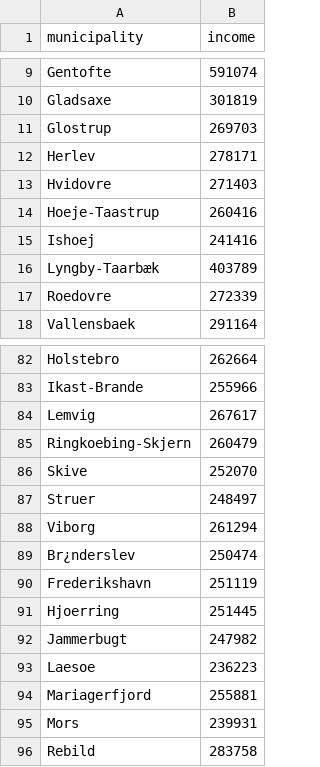
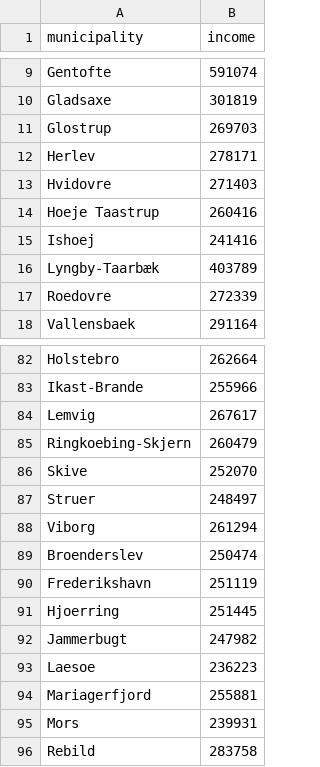
Before and after one commit to MatildaSif/SpatialProject_Legepladser, a CSV file: data/income.csv, drawn as a sheet; only a part is shown, gaps mark what is left out.

Commit message:
Update income.csv

```diff
--- a/data/income.csv
+++ b/data/income.csv
@@ -13,3 +13,3 @@ Herlev,278171,
 Hvidovre,271403,
-Hoeje-Taastrup,260416,
+Hoeje Taastrup,260416,
 Ishoej,241416,
@@ -88,3 +88,3 @@ Struer,248497,
 Viborg,261294,
-Br¿nderslev,250474,
+Broenderslev,250474,
 Frederikshavn,251119,
```
